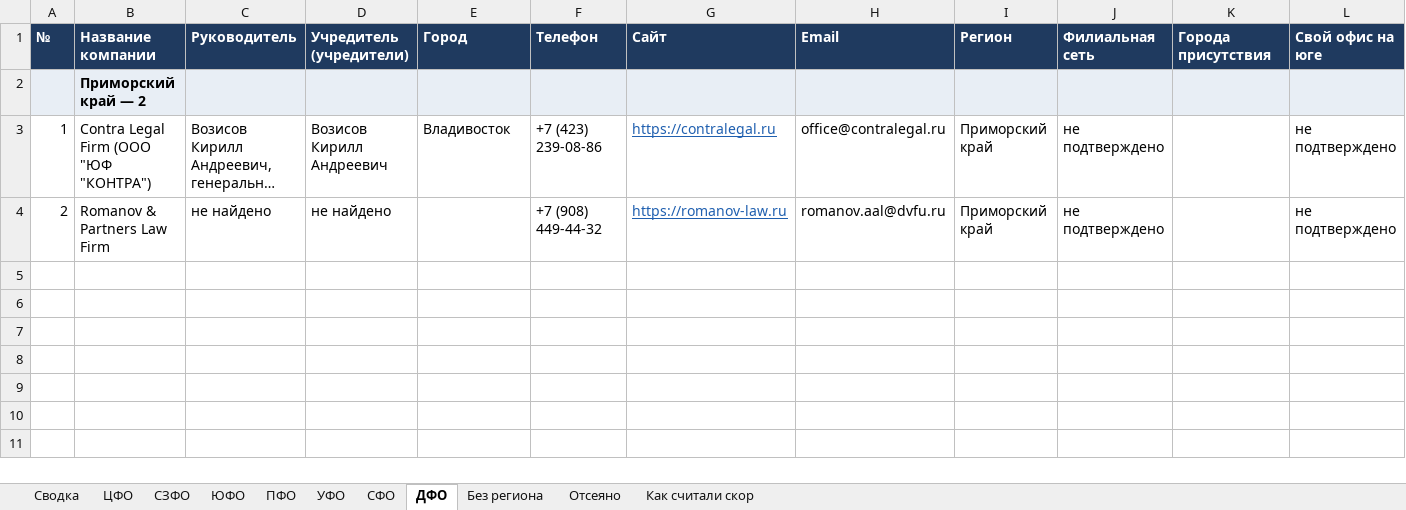
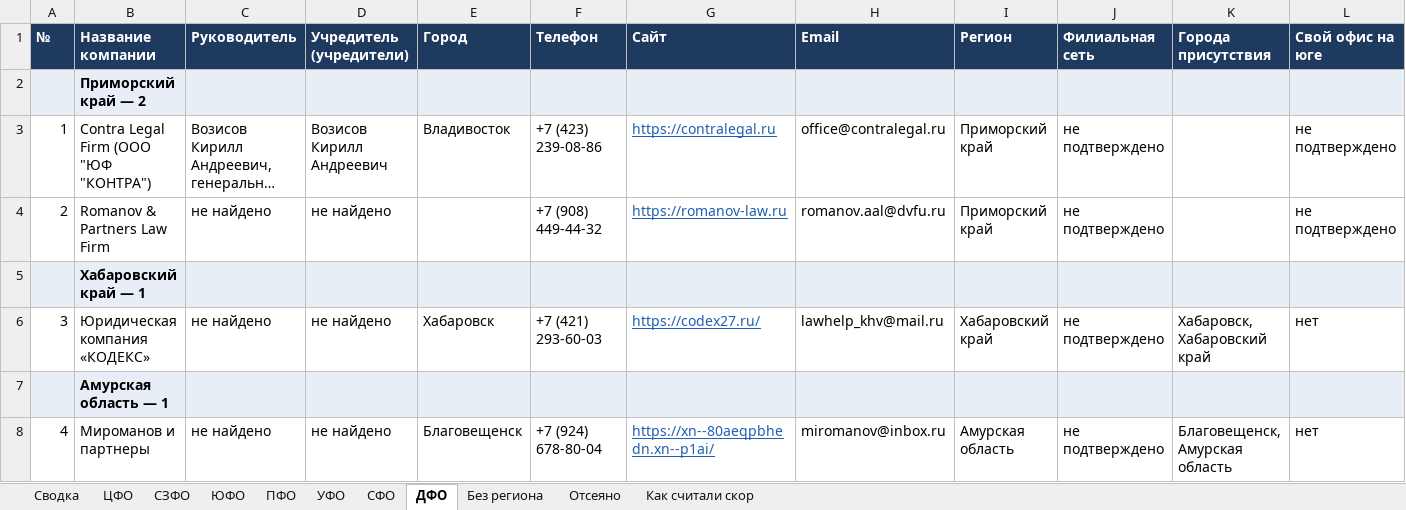
Before and after one commit to khokhlovvi/dengiipravo, an Excel workbook: 07 Партнёры/Рассылка региональным юрфирмам/Региональные юрфирмы — список.xlsx, sheet ДФО, drawn as a sheet; only a part is shown; long unchanged cells end in …; values as stored, in another font and other column widths than the file's, no borders; rows hold the shown columns only; the diff names each change by its address in the sheet, - before the commit and + after, or states it on an @@ line.

Commit message:
Мак: Региональные юрфирмы — список.xlsx

```diff
--- a/07 Партнёры/Рассылка региональным юрфирмам/Региональные юрфирмы — список.xlsx (sheet ДФО)
+++ b/07 Партнёры/Рассылка региональным юрфирмам/Региональные юрфирмы — список.xlsx (sheet ДФО)
+row 5:  | Хабаровский край — 1
+row 6: 3 | Юридическая компания «КОДЕКС» | не найдено | не найдено | Хабаровск | +7 (421) 293-60-03 | https://codex27.ru/ | lawhelp_khv@mail.ru | Хабаровский край | не подтверждено | Хабаровск, Хабаровский край | нет
+row 7:  | Амурская область — 1
+row 8: 4 | Мироманов и партнеры | не найдено | не найдено | Благовещенск | +7 (924) 678-80-04 | https://xn--80aeqpbhedn.xn--p1ai/ | miromanov@inbox.ru | Амурская область | не подтверждено | Благовещенск, Амурская область | нет
```
Also changed, not shown: sheet Сводка, hidden cells.
